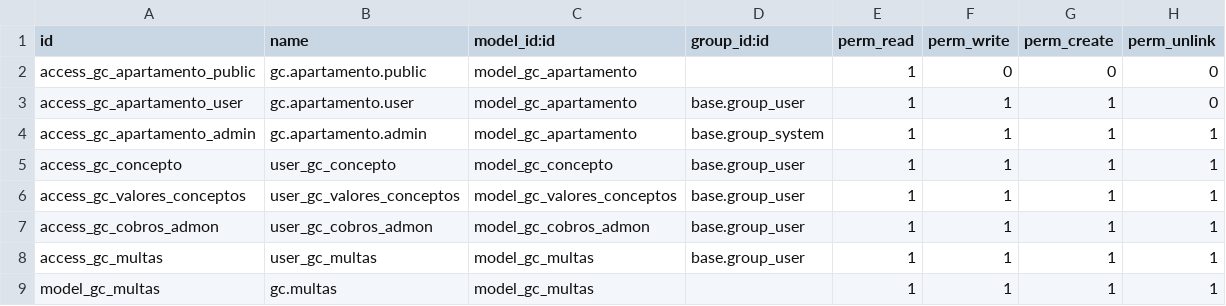
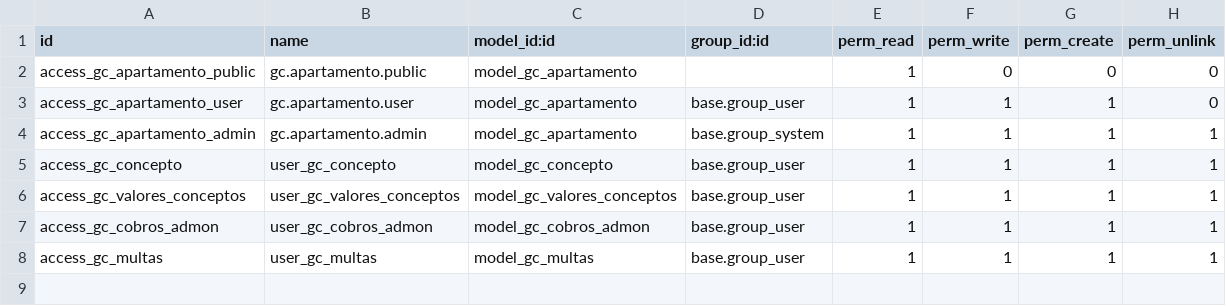
Before and after one commit to Ddnny1973/odoo, a CSV file: gc_apartamentos/security/ir.model.access.csv, drawn as a sheet.

Commit message:
Adecuando permisos menu multas

```diff
--- a/gc_apartamentos/security/ir.model.access.csv
+++ b/gc_apartamentos/security/ir.model.access.csv
@@ -8,2 +8 @@ access_gc_cobros_admon,user_gc_cobros_admon,model_gc_cobros_admon,base.group_use
 access_gc_multas,user_gc_multas,model_gc_multas,base.group_user,1,1,1,1
-model_gc_multas,gc.multas,model_gc_multas,,1,1,1,1
```
